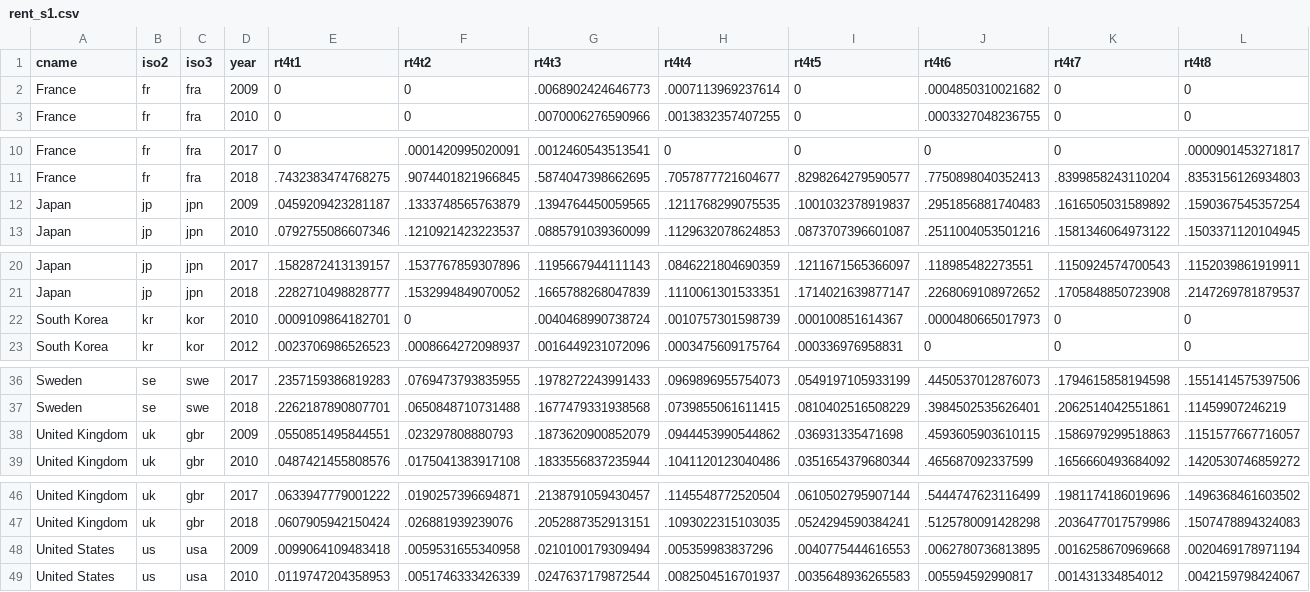
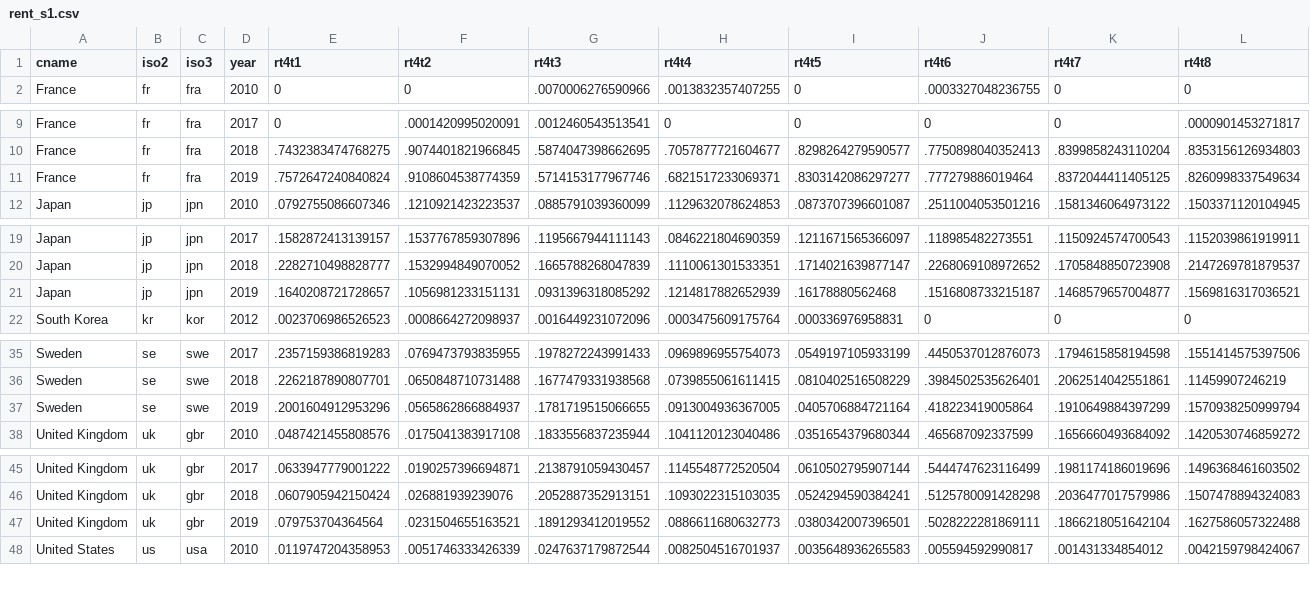
Before and after one commit to Jayecon/master, a CSV file: LIS/rent_s1.csv, drawn as a sheet; only a part is shown, gaps mark what is left out; removed rows and columns are numbered as before the commit, all else as after; rows hold the shown columns only; the diff covers the shown part only; the diff names each change by its address in the sheet, - before the commit and + after, or states it on an @@ line.

```diff
--- a/LIS/rent_s1.csv
+++ b/LIS/rent_s1.csv
-row 2: France | fr | fra | 2009 | 0 | 0 | .0068902424646773 | .0007113969237614 | 0 | .0004850310021682 | 0 | 0
-row 12: Japan | jp | jpn | 2009 | .0459209423281187 | .1333748565763879 | .1394764450059565 | .1211768299075535 | .1001032378919837 | .2951856881740483 | .1616505031589892 | .1590367545357254
+row 11: France | fr | fra | 2019 | .7572647240840824 | .9108604538774359 | .5714153177967746 | .6821517233069371 | .8303142086297277 | .777279886019464 | .8372044411405125 | .8260998337549634
-row 22: South Korea | kr | kor | 2010 | .0009109864182701 | 0 | .0040468990738724 | .0010757301598739 | .000100851614367 | .0000480665017973 | 0 | 0
+row 21: Japan | jp | jpn | 2019 | .1640208721728657 | .1056981233151131 | .0931396318085292 | .1214817882652939 | .16178880562468 | .1516808733215187 | .1468579657004877 | .1569816317036521
-row 38: United Kingdom | uk | gbr | 2009 | .0550851495844551 | .023297808880793 | .1873620900852079 | .0944453990544862 | .036931335471698 | .4593605903610115 | .1586979299518863 | .1151577667716057
+row 37: Sweden | se | swe | 2019 | .2001604912953296 | .0565862866884937 | .1781719515066655 | .0913004936367005 | .0405706884721164 | .418223419005864 | .1910649884397299 | .1570938250999794
-row 48: United States | us | usa | 2009 | .0099064109483418 | .0059531655340958 | .0210100179309494 | .005359983837296 | .0040775444616553 | .0062780736813895 | .0016258670969668 | .0020469178971194
+row 47: United Kingdom | uk | gbr | 2019 | .079753704364564 | .0231504655163521 | .1891293412019552 | .0886611680632773 | .0380342007396501 | .5028222281869111 | .1866218051642104 | .1627586057322488
```
Also changed, not shown: 1 added row and 4 edited cells elsewhere in this file, LIS/care.csv, LIS/health.csv, 20 other files.
